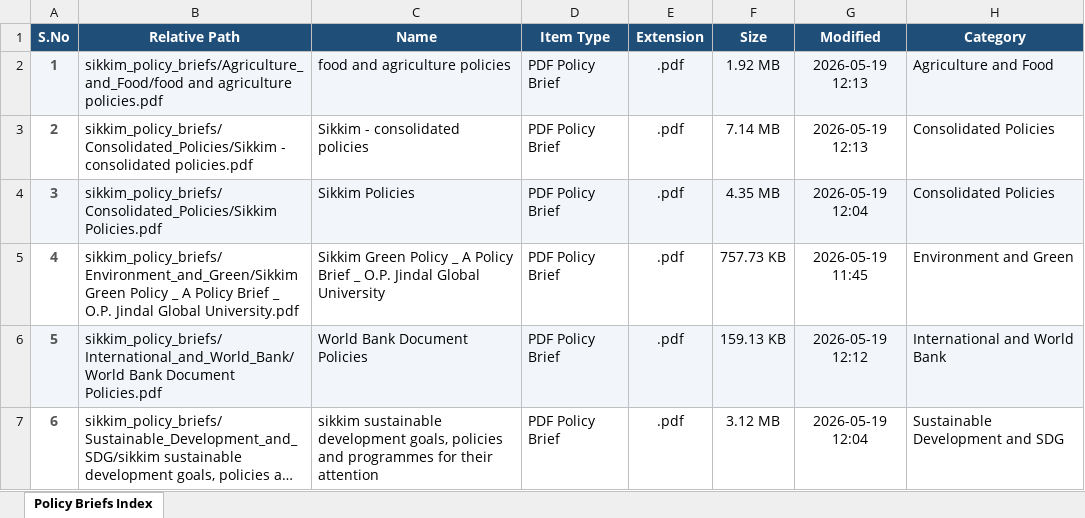
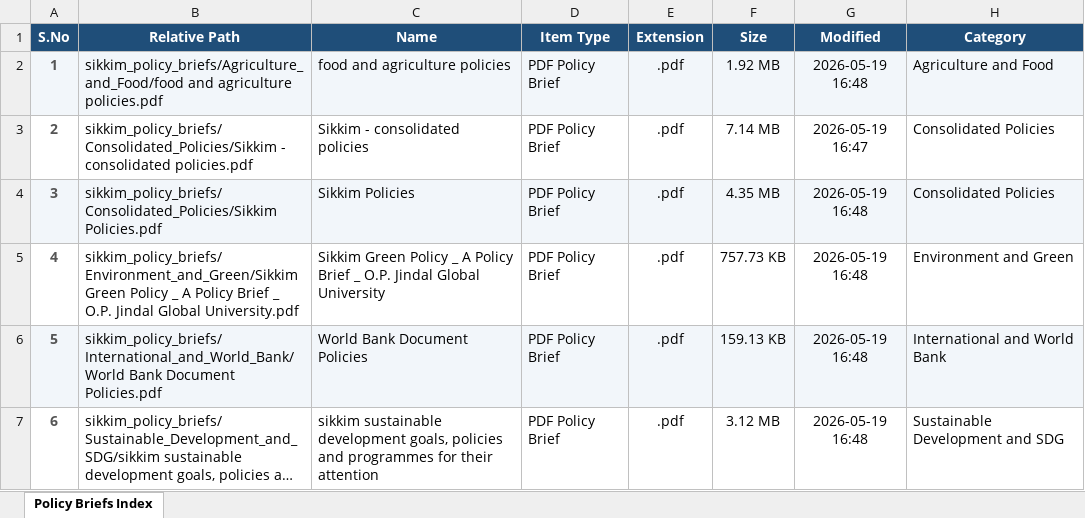
Before and after one commit to akshithsrinivas23bce5078/web-scraping-project, an Excel workbook: scraped_results/sikkim_policy_files_index.xlsx, sheet Policy Briefs Index, drawn as a sheet; long unchanged cells end in …; values as stored, in another font and other column widths than the file's, no borders; the diff names each change by its address in the sheet, - before the commit and + after, or states it on an @@ line.

Commit message:
Implement incremental Excel indexing and download skipping

```diff
--- a/scraped_results/sikkim_policy_files_index.xlsx (sheet Policy Briefs Index)
+++ b/scraped_results/sikkim_policy_files_index.xlsx (sheet Policy Briefs Index)
-G2 (Modified): 2026-05-19 12:13
+G2 (Modified): 2026-05-19 16:48
-G3 (Modified): 2026-05-19 12:13
+G3 (Modified): 2026-05-19 16:47
-G4 (Modified): 2026-05-19 12:04
+G4 (Modified): 2026-05-19 16:48
-G5 (Modified): 2026-05-19 11:45
+G5 (Modified): 2026-05-19 16:48
-G6 (Modified): 2026-05-19 12:12
+G6 (Modified): 2026-05-19 16:48
-G7 (Modified): 2026-05-19 12:04
+G7 (Modified): 2026-05-19 16:48
```
Also changed, not shown: 2 other files.
